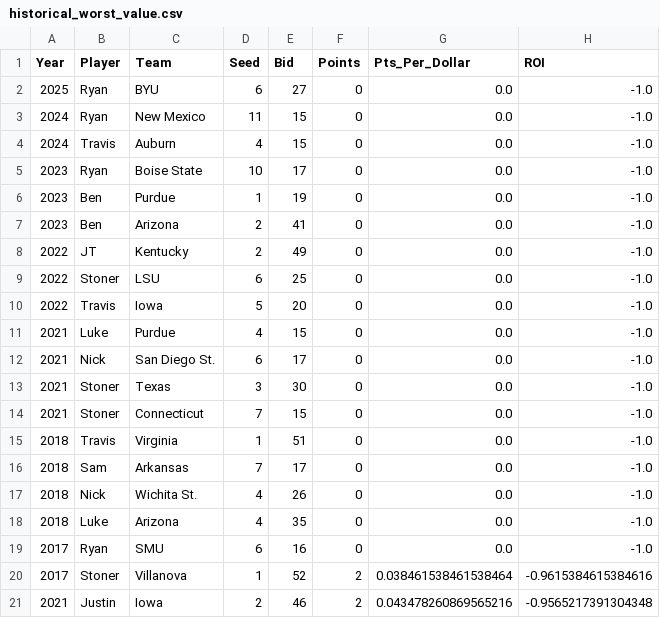
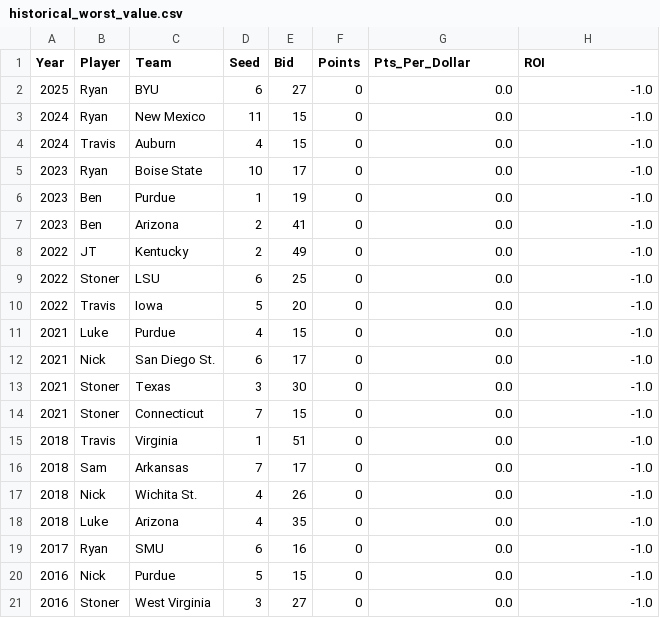
Before and after one commit to ryanbrowder/marchMadness, a CSV file: L4/outputs/02_calcutta_optimizer/historical_worst_value.csv, drawn as a sheet; removed rows and columns are numbered as before the commit, all else as after; the diff names each change by its address in the sheet, - before the commit and + after, or states it on an @@ line.

```diff
--- a/L4/outputs/02_calcutta_optimizer/historical_worst_value.csv
+++ b/L4/outputs/02_calcutta_optimizer/historical_worst_value.csv
-row 20: 2017 | Stoner | Villanova | 1 | 52 | 2 | 0.038461538461538464 | -0.9615384615384616
-row 21: 2021 | Justin | Iowa | 2 | 46 | 2 | 0.043478260869565216 | -0.9565217391304348
+row 20: 2016 | Nick | Purdue | 5 | 15 | 0 | 0.0 | -1.0
+row 21: 2016 | Stoner | West Virginia | 3 | 27 | 0 | 0.0 | -1.0
```
Also changed, not shown: L4/outputs/02_calcutta_optimizer/historical_best_value.csv, L4/outputs/02_calcutta_optimizer/portfolio_aggressive.csv, 17 other files.
